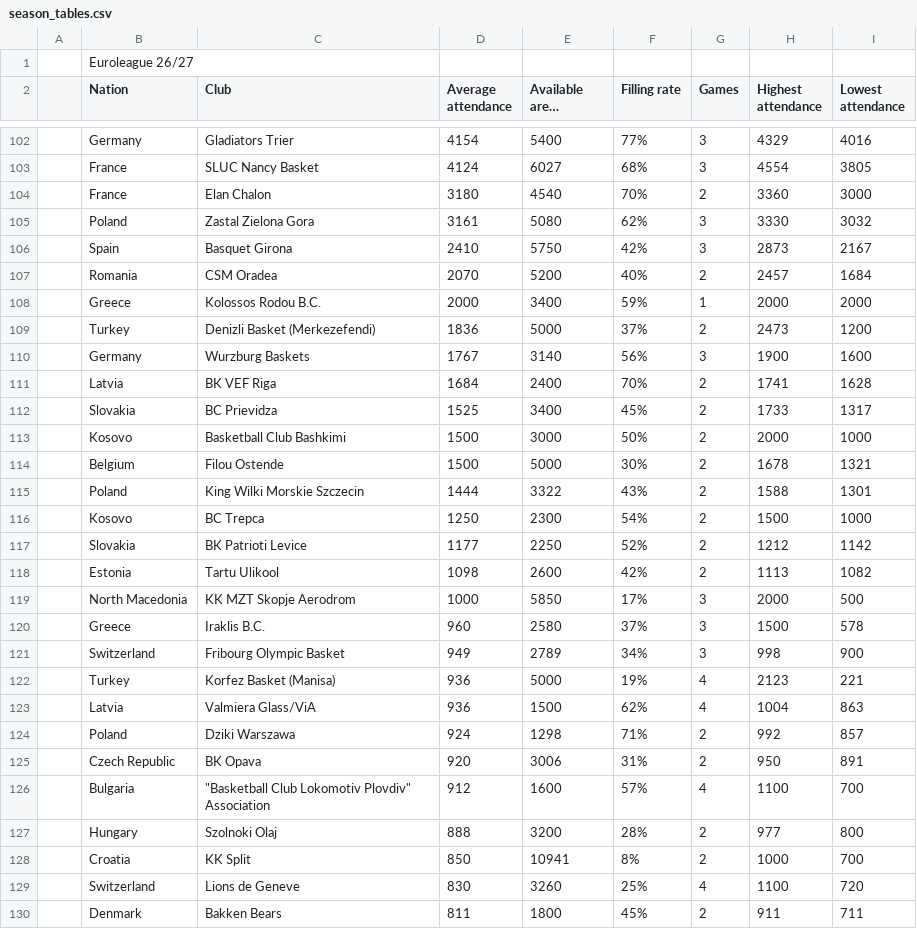
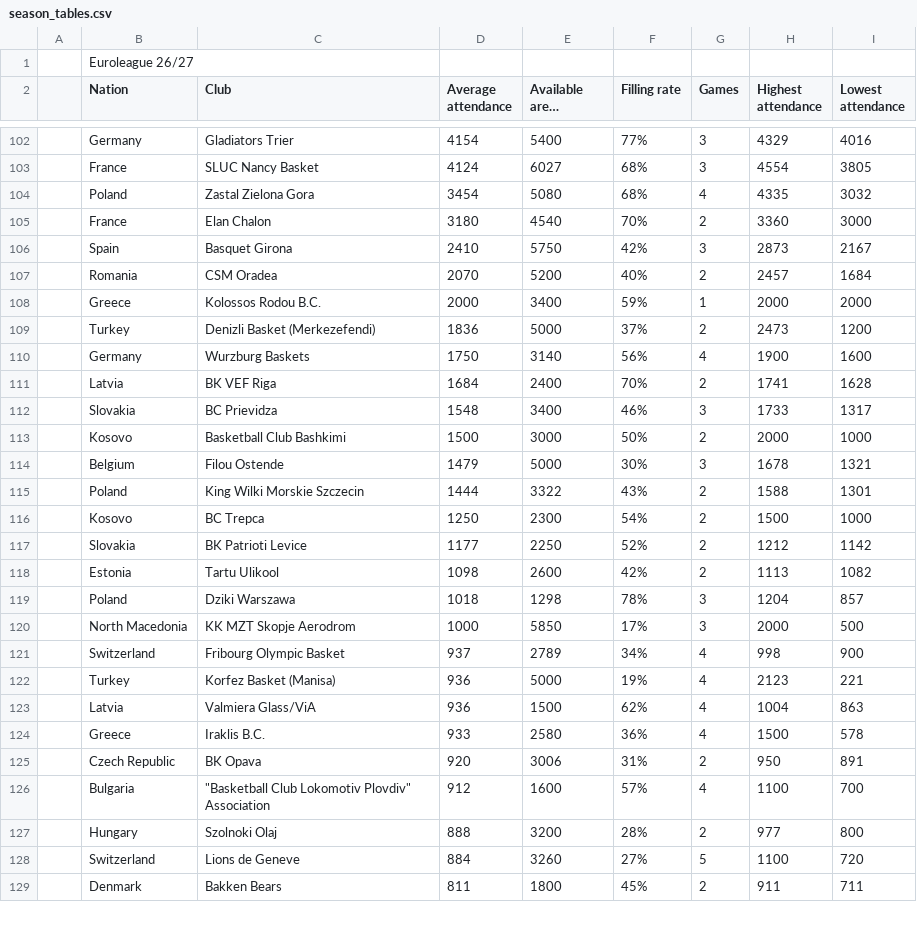
Before and after one commit to Smogikas/EUattendance, a CSV file: data/2026-27/season_tables.csv, drawn as a sheet; only a part is shown, gaps mark what is left out; long unchanged cells end in …; the diff covers the shown part only.

```diff
--- a/data/2026-27/season_tables.csv
+++ b/data/2026-27/season_tables.csv
@@ -103,4 +103,4 @@
 ,France,SLUC Nancy Basket,4124,6027,68%,3,4554,3805
+,Poland,Zastal Zielona Gora,3454,5080,68%,4,4335,3032
 ,France,Elan Chalon,3180,4540,70%,2,3360,3000
-,Poland,Zastal Zielona Gora,3161,5080,62%,3,3330,3032
 ,Spain,Basquet Girona,2410,5750,42%,3,2873,2167
@@ -109,7 +109,7 @@
 ,Turkey,Denizli Basket (Merkezefendi),1836,5000,37%,2,2473,1200
-,Germany,Wurzburg Baskets,1767,3140,56%,3,1900,1600
+,Germany,Wurzburg Baskets,1750,3140,56%,4,1900,1600
 ,Latvia,BK VEF Riga,1684,2400,70%,2,1741,1628
-,Slovakia,BC Prievidza,1525,3400,45%,2,1733,1317
+,Slovakia,BC Prievidza,1548,3400,46%,3,1733,1317
 ,Kosovo,Basketball Club Bashkimi,1500,3000,50%,2,2000,1000
-,Belgium,Filou Ostende,1500,5000,30%,2,1678,1321
+,Belgium,Filou Ostende,1479,5000,30%,3,1678,1321
 ,Poland,King Wilki Morskie Szczecin,1444,3322,43%,2,1588,1301
@@ -118,8 +118,8 @@
 ,Estonia,Tartu Ulikool,1098,2600,42%,2,1113,1082
+,Poland,Dziki Warszawa,1018,1298,78%,3,1204,857
 ,North Macedonia,KK MZT Skopje Aerodrom,1000,5850,17%,3,2000,500
-,Greece,Iraklis B.C.,960,2580,37%,3,1500,578
-,Switzerland,Fribourg Olympic Basket,949,2789,34%,3,998,900
+,Switzerland,Fribourg Olympic Basket,937,2789,34%,4,998,900
 ,Turkey,Korfez Basket (Manisa),936,5000,19%,4,2123,221
 ,Latvia,Valmiera Glass/ViA,936,1500,62%,4,1004,863
-,Poland,Dziki Warszawa,924,1298,71%,2,992,857
+,Greece,Iraklis B.C.,933,2580,36%,4,1500,578
 ,Czech Republic,BK Opava,920,3006,31%,2,950,891
@@ -127,4 +127,3 @@
 ,Hungary,Szolnoki Olaj,888,3200,28%,2,977,800
-,Croatia,KK Split,850,10941,8%,2,1000,700
-,Switzerland,Lions de Geneve,830,3260,25%,4,1100,720
+,Switzerland,Lions de Geneve,884,3260,27%,5,1100,720
 ,Denmark,Bakken Bears,811,1800,45%,2,911,711
```
Also changed, not shown: 4 added rows, 3 removed rows and 17 edited cells elsewhere in this file, data/2026-27/games.csv, 3 other files.
